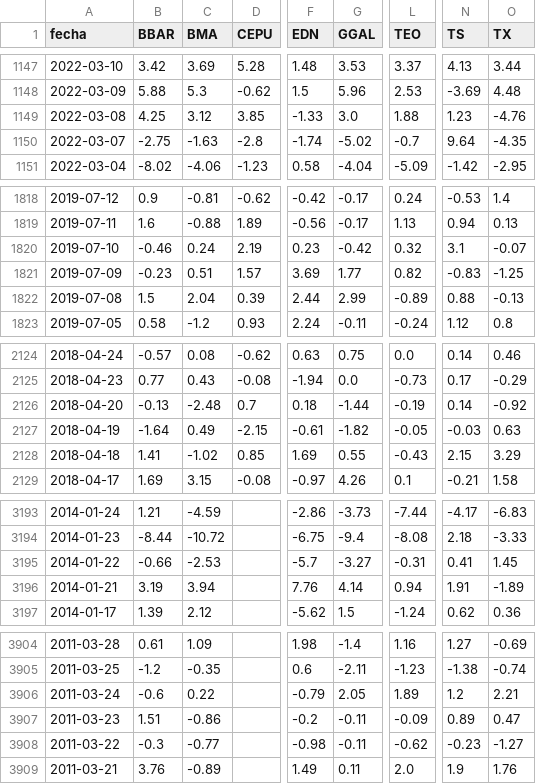
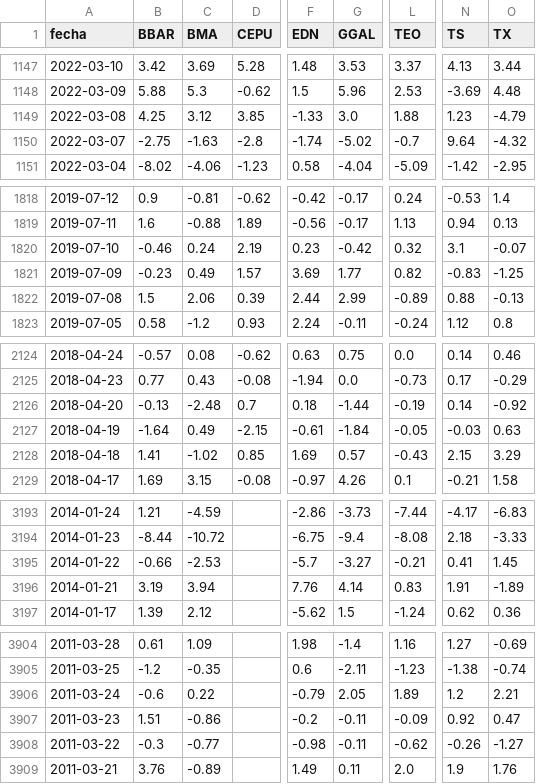
Before and after one commit to jesusrobles824/Automatizacion-descarga-bases-de-datos-Python, a CSV file: ADRs_variacion_porcentual_diaria.csv, drawn as a sheet; only a part is shown, gaps mark what is left out; the diff covers the shown part only; the diff names each change by its address in the sheet, - before the commit and + after, or states it on an @@ line.

```diff
--- a/ADRs_variacion_porcentual_diaria.csv
+++ b/ADRs_variacion_porcentual_diaria.csv
-O1149 (TX): -4.76
+O1149 (TX): -4.79
-O1150 (TX): -4.35
+O1150 (TX): -4.32
-C1821 (BMA): 0.51
+C1821 (BMA): 0.49
-C1822 (BMA): 2.04
+C1822 (BMA): 2.06
-G2127 (GGAL): -1.82
+G2127 (GGAL): -1.84
-G2128 (GGAL): 0.55
+G2128 (GGAL): 0.57
-L3195 (TEO): -0.31
+L3195 (TEO): -0.21
-L3196 (TEO): 0.94
+L3196 (TEO): 0.83
-N3907 (TS): 0.89
+N3907 (TS): 0.92
-N3908 (TS): -0.23
+N3908 (TS): -0.26
```
Also changed, not shown: 4 edited cells elsewhere in this file, ADRs_Precios.csv.
